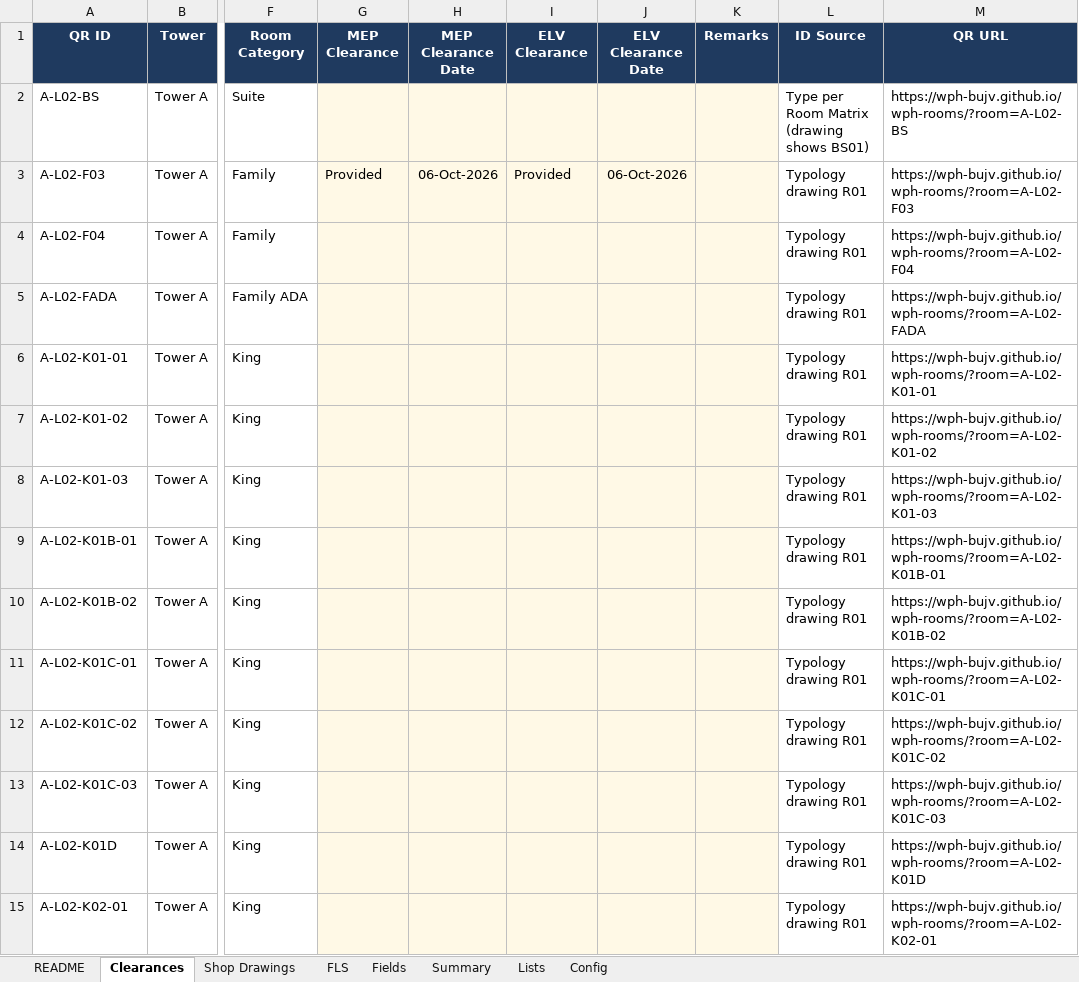
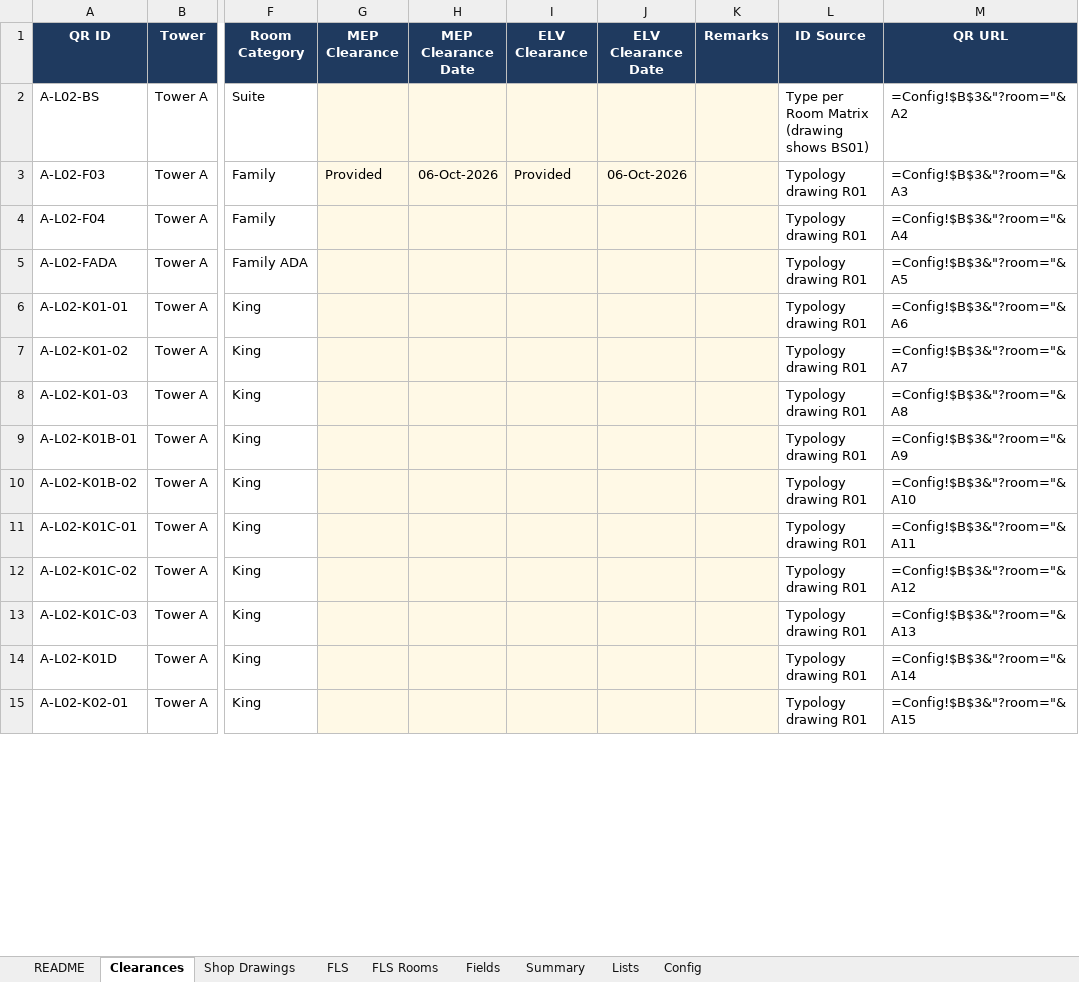
Before and after one commit to wph-bujv/wph-rooms, an Excel workbook: WPH_Room_Register.xlsx, sheet Clearances, drawn as a sheet; only a part is shown, gaps mark what is left out; values as stored, in another font and other column widths than the file's, no borders; formulas without a stored value are shown as written; conditional formats not drawn; the diff covers the shown part only; the diff names each change by its address in the sheet, - before the commit and + after, or states it on an @@ line.

```diff
--- a/WPH_Room_Register.xlsx (sheet Clearances)
+++ b/WPH_Room_Register.xlsx (sheet Clearances)
+sheet tab: FLS Rooms
-M2 (QR URL): https://wph-bujv.github.io/wph-rooms/?room=A-L02-BS
+M2 (QR URL): =Config!$B$3&"?room="&A2
-M3 (QR URL): https://wph-bujv.github.io/wph-rooms/?room=A-L02-F03
+M3 (QR URL): =Config!$B$3&"?room="&A3
-M4 (QR URL): https://wph-bujv.github.io/wph-rooms/?room=A-L02-F04
+M4 (QR URL): =Config!$B$3&"?room="&A4
-M5 (QR URL): https://wph-bujv.github.io/wph-rooms/?room=A-L02-FADA
+M5 (QR URL): =Config!$B$3&"?room="&A5
-M6 (QR URL): https://wph-bujv.github.io/wph-rooms/?room=A-L02-K01-01
+M6 (QR URL): =Config!$B$3&"?room="&A6
-M7 (QR URL): https://wph-bujv.github.io/wph-rooms/?room=A-L02-K01-02
+M7 (QR URL): =Config!$B$3&"?room="&A7
-M8 (QR URL): https://wph-bujv.github.io/wph-rooms/?room=A-L02-K01-03
+M8 (QR URL): =Config!$B$3&"?room="&A8
-M9 (QR URL): https://wph-bujv.github.io/wph-rooms/?room=A-L02-K01B-01
+M9 (QR URL): =Config!$B$3&"?room="&A9
-M10 (QR URL): https://wph-bujv.github.io/wph-rooms/?room=A-L02-K01B-02
+M10 (QR URL): =Config!$B$3&"?room="&A10
-M11 (QR URL): https://wph-bujv.github.io/wph-rooms/?room=A-L02-K01C-01
+M11 (QR URL): =Config!$B$3&"?room="&A11
-M12 (QR URL): https://wph-bujv.github.io/wph-rooms/?room=A-L02-K01C-02
+M12 (QR URL): =Config!$B$3&"?room="&A12
-M13 (QR URL): https://wph-bujv.github.io/wph-rooms/?room=A-L02-K01C-03
+M13 (QR URL): =Config!$B$3&"?room="&A13
-M14 (QR URL): https://wph-bujv.github.io/wph-rooms/?room=A-L02-K01D
+M14 (QR URL): =Config!$B$3&"?room="&A14
-M15 (QR URL): https://wph-bujv.github.io/wph-rooms/?room=A-L02-K02-01
+M15 (QR URL): =Config!$B$3&"?room="&A15
```
Also changed, not shown: 539 edited cells elsewhere in this sheet, sheet Summary, sheet FLS, sheet README, 1 other file.
